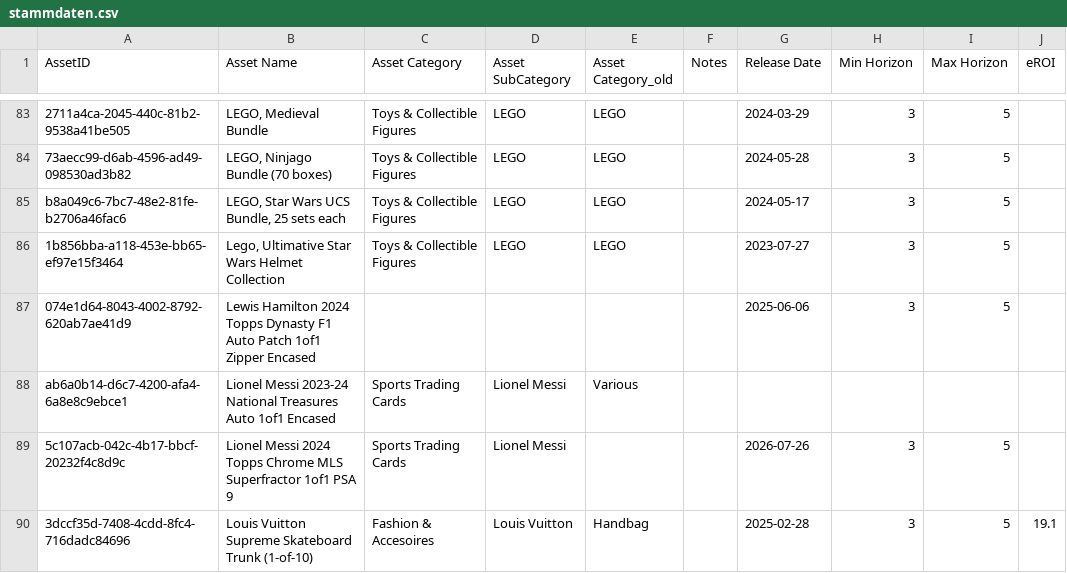
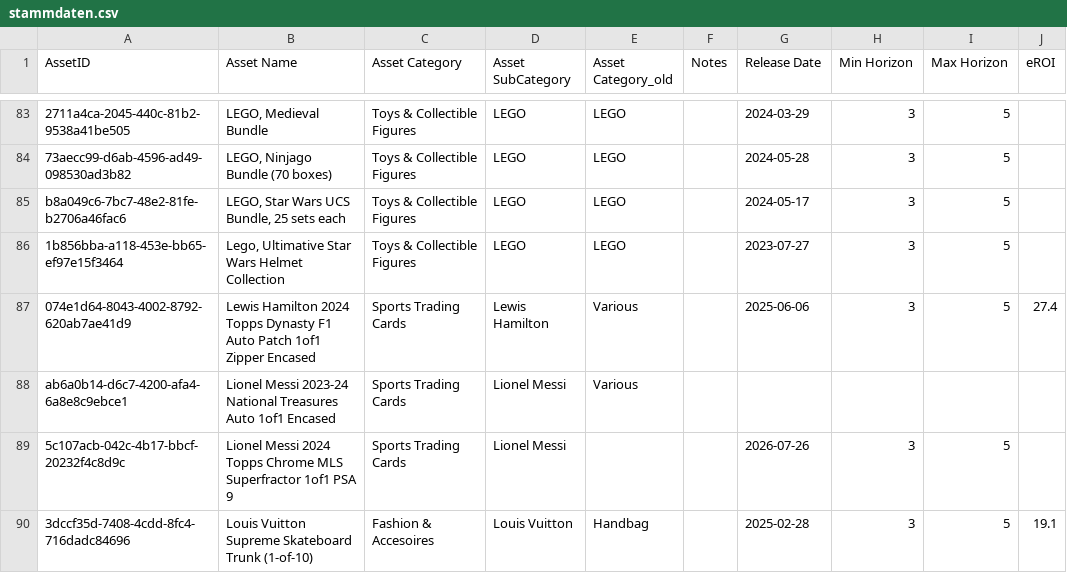
Before and after one commit to Munotstadt/splintdatacollector, a CSV file: data/stammdaten.csv, drawn as a sheet; only a part is shown, gaps mark what is left out.

Commit message:
Stammdaten aktualisiert – 04.08.2026 18:57:12

```diff
--- a/data/stammdaten.csv
+++ b/data/stammdaten.csv
@@ -86,3 +86,3 @@ b8a049c6-7bc7-48e2-81fe-b2706a46fac6,"LEGO, Star Wars UCS Bundle, 25 sets each",
 1b856bba-a118-453e-bb65-ef97e15f3464,"Lego, Ultimative Star Wars Helmet Collection",Toys & Collectible Figures,LEGO,LEGO,,2023-07-27,3,5,
-074e1d64-8043-4002-8792-620ab7ae41d9,Lewis Hamilton 2024 Topps Dynasty F1 Auto Patch 1of1 Zipper Encased,,,,,2025-06-06,3,5,
+074e1d64-8043-4002-8792-620ab7ae41d9,Lewis Hamilton 2024 Topps Dynasty F1 Auto Patch 1of1 Zipper Encased,Sports Trading Cards,Lewis Hamilton,Various,,2025-06-06,3,5,27.4
 ab6a0b14-d6c7-4200-afa4-6a8e8c9ebce1,Lionel Messi 2023-24 National Treasures Auto 1of1 Encased,Sports Trading Cards,Lionel Messi,Various,,,,,
```
